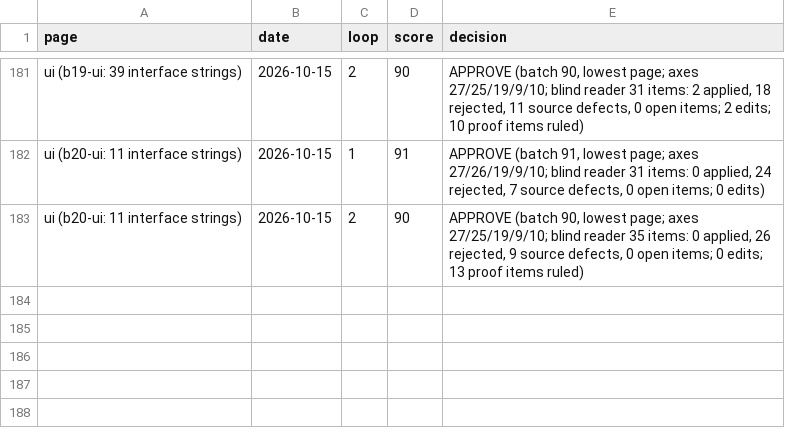
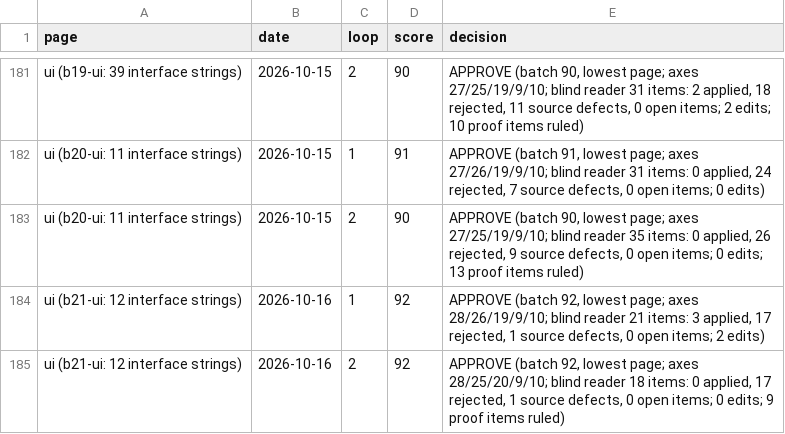
Before and after one commit to eyad62689-lab/visit-alahsa, a CSV file: ur-translation/memory/scores.csv, drawn as a sheet; only a part is shown, gaps mark what is left out; the diff names each change by its address in the sheet, - before the commit and + after, or states it on an @@ line.

Commit message:
feat(i18n): Urdu attractions map /ur/map/
- Wire /ur/map/ (MapView lang="ur", which already reads title_ur, summary_ur
  and area_ur): ur in the five alt maps, the header and footer map links,
  mapHref in AttractionsView, and the sitemap row.
- 12 interface strings (map.* and list.all) through the ur-translation line
  (batch b21-ui): judge 92 / 92, proof and a fresh blind read on the final
  text; round 2 changed no text. Trail in ur-translation/output/round-4-b21-ui/.
- Termbase: 3 rulings (N331-N333), 2 new entries; 12 tm pairs; scores.csv.
- PLAN section 5 and section 6: the map recorded as applied.

```diff
--- a/ur-translation/memory/scores.csv
+++ b/ur-translation/memory/scores.csv
+row 184: ui (b21-ui: 12 interface strings) | 2026-10-16 | 1 | 92 | APPROVE (batch 92, lowest page; axes 28/26/19/9/10; blind reader 21 items: 3 applied, 17 rejected, 1 source defects, 0 open items; 2 edits)
+row 185: ui (b21-ui: 12 interface strings) | 2026-10-16 | 2 | 92 | APPROVE (batch 92, lowest page; axes 28/25/20/9/10; blind reader 18 items: 0 applied, 17 rejected, 1 source defects, 0 open items; 0 edits; 9 proof items ruled)
```
Also changed, not shown: 31 other files.
